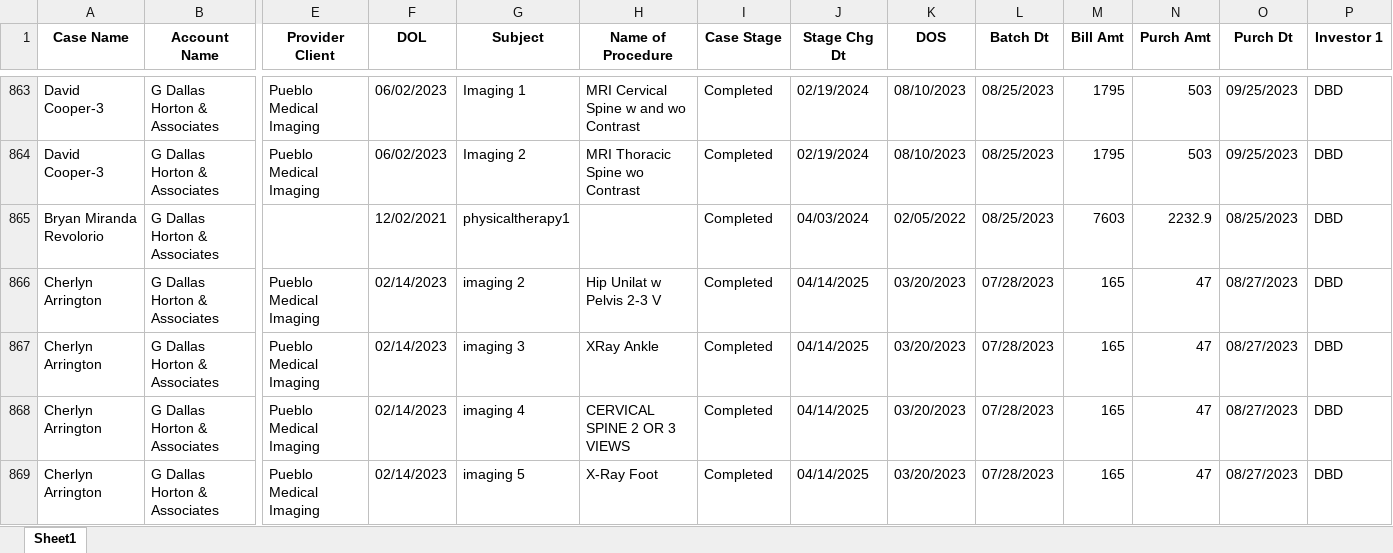
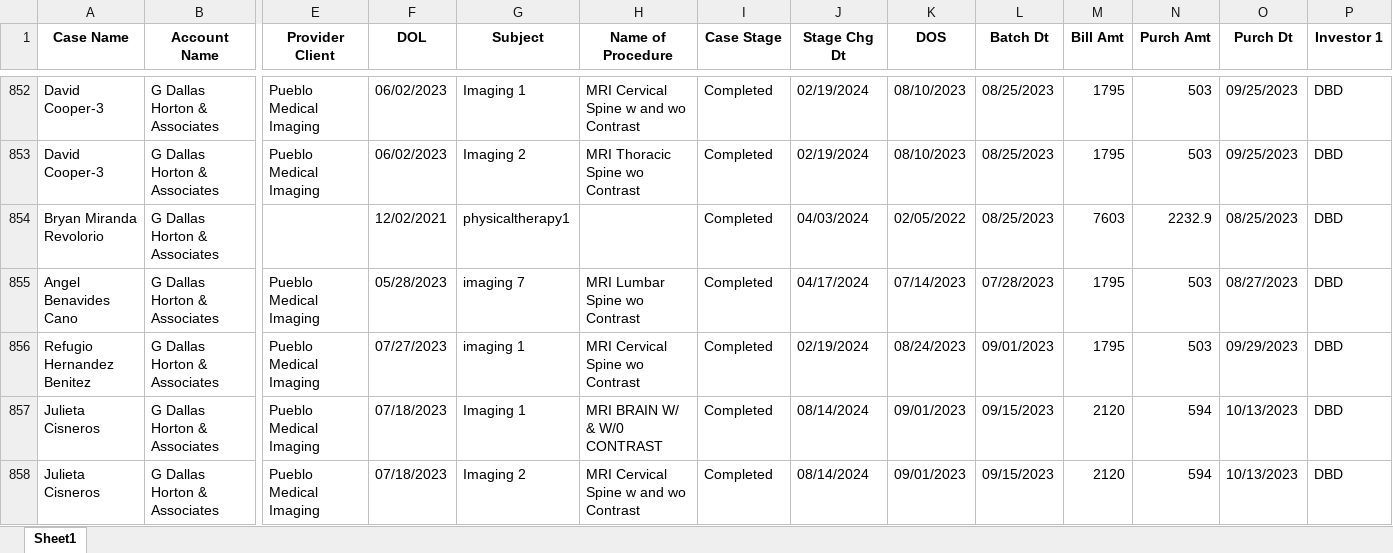
Before and after one commit to cutiepie25/MDD_ProyectoFinal, an Excel workbook: final/Portfolio Puma MGM.xlsx, sheet Sheet1, drawn as a sheet; only a part is shown, gaps mark what is left out; the shorter side is filled out with more unchanged rows; values as stored, in another font and other column widths than the file's, no borders; rows hold the shown columns only; the diff covers the shown part only; the diff names each change by its address in the sheet, - before the commit and + after, or states it on an @@ line.

```diff
--- a/final/Portfolio Puma MGM.xlsx (sheet Sheet1)
+++ b/final/Portfolio Puma MGM.xlsx (sheet Sheet1)
-row 866: Cherlyn Arrington | G Dallas Horton & Associates | Pueblo Medical Imaging | 02/14/2023 | imaging 2 | Hip Unilat w Pelvis 2-3 V | Completed | 04/14/2025 | 03/20/2023 | 07/28/2023 | 165 | 47 | 08/27/2023 | DBD
-row 867: Cherlyn Arrington | G Dallas Horton & Associates | Pueblo Medical Imaging | 02/14/2023 | imaging 3 | XRay Ankle | Completed | 04/14/2025 | 03/20/2023 | 07/28/2023 | 165 | 47 | 08/27/2023 | DBD
-row 868: Cherlyn Arrington | G Dallas Horton & Associates | Pueblo Medical Imaging | 02/14/2023 | imaging 4 | CERVICAL SPINE 2 OR 3 VIEWS | Completed | 04/14/2025 | 03/20/2023 | 07/28/2023 | 165 | 47 | 08/27/2023 | DBD
-row 869: Cherlyn Arrington | G Dallas Horton & Associates | Pueblo Medical Imaging | 02/14/2023 | imaging 5 | X-Ray Foot | Completed | 04/14/2025 | 03/20/2023 | 07/28/2023 | 165 | 47 | 08/27/2023 | DBD
```
Also changed, not shown: 24 removed rows elsewhere in this sheet, 4 other files.
